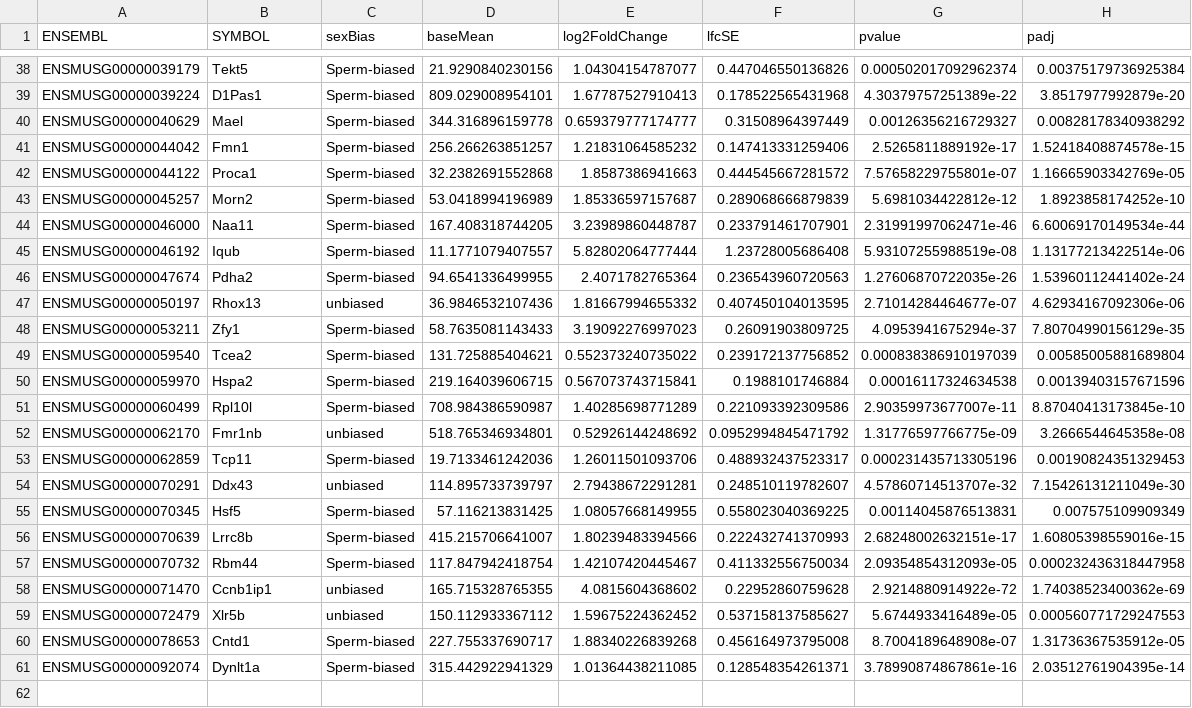
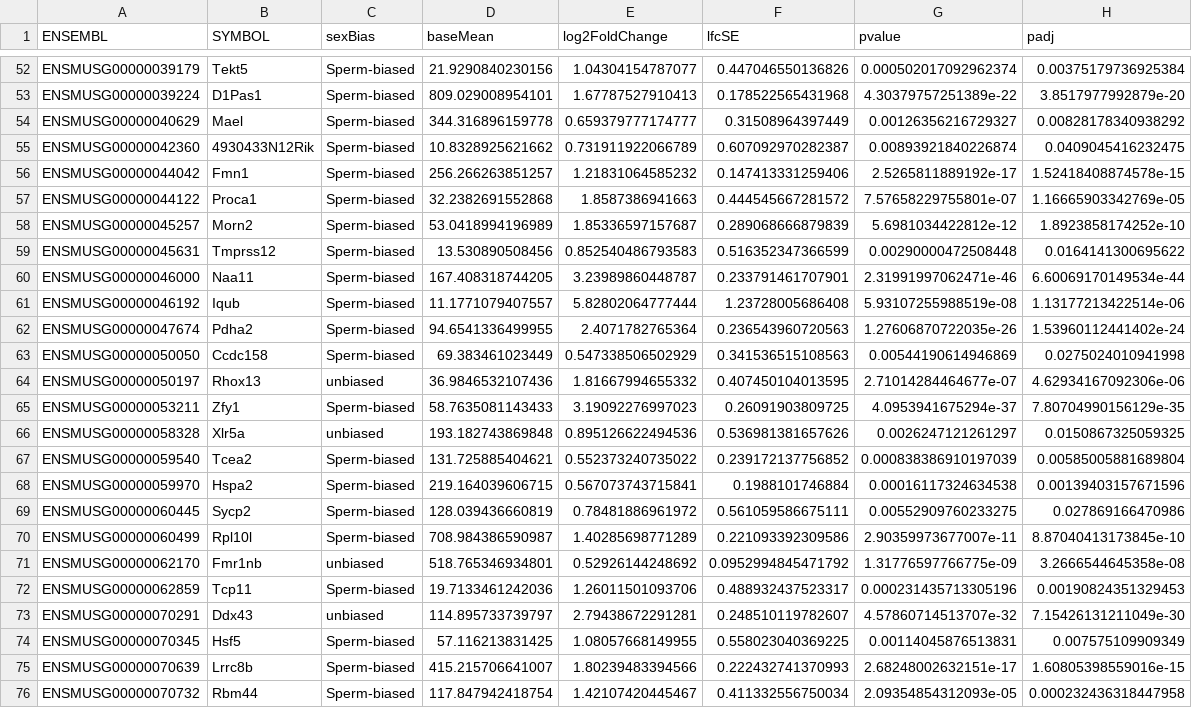
Before and after one commit to kbonefas/KDM5C_Germ_Mechanism, a CSV file: results/DESeq2/germDEGs/germDEGs_ESCEpiLC_VA_5CKOvWT_0.csv, drawn as a sheet; only a part is shown, gaps mark what is left out; the shorter side is filled out with more unchanged rows; the diff covers the shown part only.

```diff
--- a/results/DESeq2/germDEGs/germDEGs_ESCEpiLC_VA_5CKOvWT_0.csv
+++ b/results/DESeq2/germDEGs/germDEGs_ESCEpiLC_VA_5CKOvWT_0.csv
@@ -40,2 +54,3 @@
 "ENSMUSG00000040629","Mael","Sperm-biased",344.316896159778,0.659379777174777,0.31508964397449,0.00126356216729327,0.00828178340938292
+"ENSMUSG00000042360","4930433N12Rik","Sperm-biased",10.8328925621662,0.731911922066789,0.607092970282387,0.00893921840226874,0.0409045416232475
 "ENSMUSG00000044042","Fmn1","Sperm-biased",256.266263851257,1.21831064585232,0.147413331259406,2.5265811889192e-17,1.52418408874578e-15
@@ -43,2 +58,3 @@
 "ENSMUSG00000045257","Morn2","Sperm-biased",53.0418994196989,1.85336597157687,0.289068666879839,5.6981034422812e-12,1.8923858174252e-10
+"ENSMUSG00000045631","Tmprss12","Sperm-biased",13.530890508456,0.852540486793583,0.516352347366599,0.00290000472508448,0.0164141300695622
 "ENSMUSG00000046000","Naa11","Sperm-biased",167.408318744205,3.23989860448787,0.233791461707901,2.31991997062471e-46,6.60069170149534e-44
@@ -46,6 +62,9 @@
 "ENSMUSG00000047674","Pdha2","Sperm-biased",94.6541336499955,2.4071782765364,0.236543960720563,1.27606870722035e-26,1.53960112441402e-24
+"ENSMUSG00000050050","Ccdc158","Sperm-biased",69.383461023449,0.547338506502929,0.341536515108563,0.00544190614946869,0.0275024010941998
 "ENSMUSG00000050197","Rhox13","unbiased",36.9846532107436,1.81667994655332,0.407450104013595,2.71014284464677e-07,4.62934167092306e-06
 "ENSMUSG00000053211","Zfy1","Sperm-biased",58.7635081143433,3.19092276997023,0.26091903809725,4.0953941675294e-37,7.80704990156129e-35
+"ENSMUSG00000058328","Xlr5a","unbiased",193.182743869848,0.895126622494536,0.536981381657626,0.0026247121261297,0.0150867325059325
 "ENSMUSG00000059540","Tcea2","Sperm-biased",131.725885404621,0.552373240735022,0.239172137756852,0.000838386910197039,0.00585005881689804
 "ENSMUSG00000059970","Hspa2","Sperm-biased",219.164039606715,0.567073743715841,0.1988101746884,0.00016117324634538,0.00139403157671596
+"ENSMUSG00000060445","Sycp2","Sperm-biased",128.039436660819,0.78481886961972,0.561059586675111,0.00552909760233275,0.027869166470986
 "ENSMUSG00000060499","Rpl10l","Sperm-biased",708.984386590987,1.40285698771289,0.221093392309586,2.90359973677007e-11,8.87040413173845e-10
```
Also changed, not shown: 14 added rows elsewhere in this file, results/DESeq2/germDEGs/germDEGs_ESCEpiLC_VA_5CKOvWT_96RA.csv, results/DESeq2/germDEGs/germDEGs_EpiLC_48VA.csv, 41 other files.
